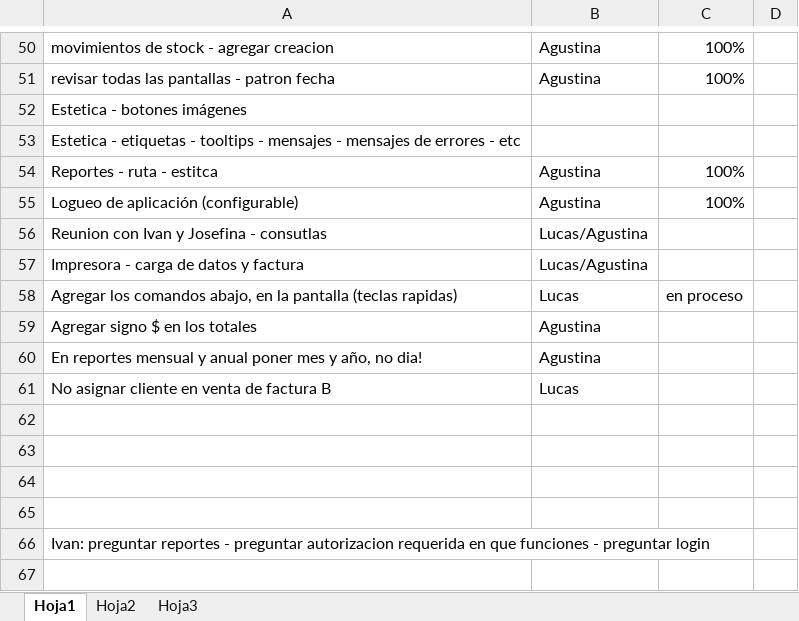
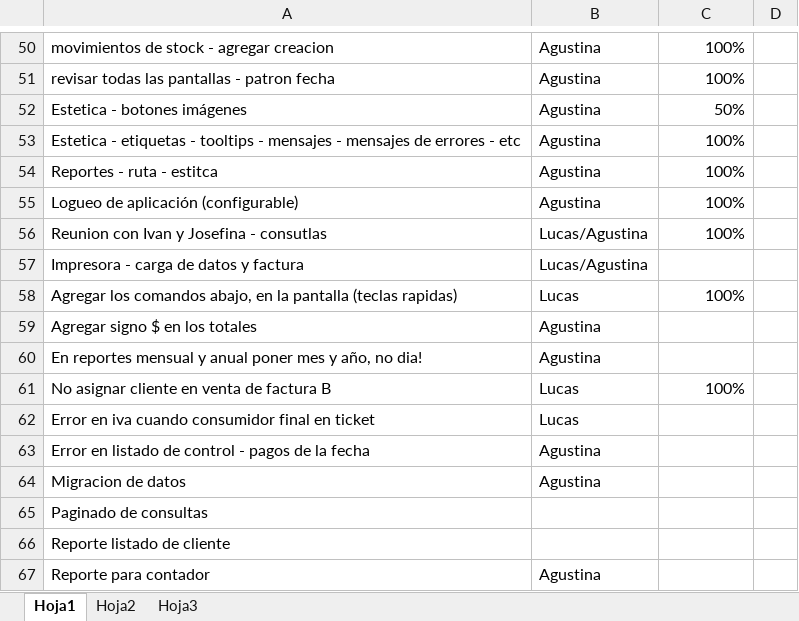
Before and after one commit to darios251/mitnick, an Excel workbook: mitnick.xlsx, sheet Hoja1, drawn as a sheet; only a part is shown, gaps mark what is left out; values as stored, in another font and other column widths than the file's, no borders; the diff names each change by its address in the sheet, - before the commit and + after, or states it on an @@ line.

Commit message:
Se agregan nuevas tareas

```diff
--- a/mitnick.xlsx (sheet Hoja1)
+++ b/mitnick.xlsx (sheet Hoja1)
-B52:B53: (empty)
+B52:B53: Agustina
-C52: (empty)
+C52: 50%
-C53: (empty)
+C53: 100%
-C56: (empty)
+C56: 100%
-C58: en proceso
+C58: 100%
-C61: (empty)
+C61: 100%
-row 62: (empty)
+row 62: Error en iva cuando consumidor final en ticket | Lucas
-row 63: (empty)
+row 63: Error en listado de control - pagos de la fecha | Agustina
-row 64: (empty)
+row 64: Migracion de datos | Agustina
-A65: (empty)
+A65: Paginado de consultas
-A66: Ivan: preguntar reportes - preguntar autorizacion requerida en que funciones - preguntar login
+A66: Reporte listado de cliente
+row 67: Reporte para contador | Agustina
```
